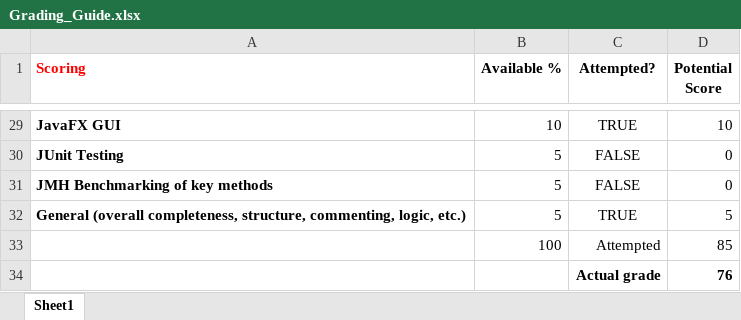
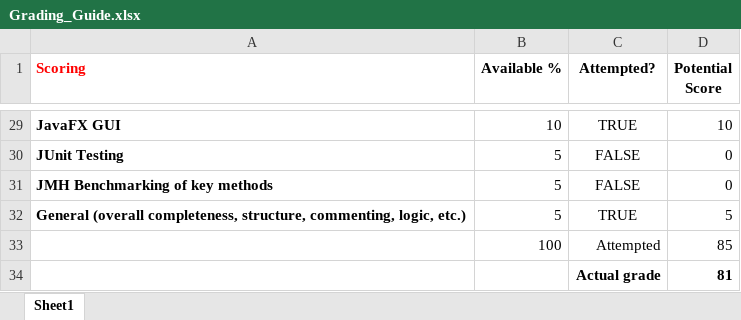
Before and after one commit to MichaelMcKibbin/ViennaUBahn, an Excel workbook: docs/Grading_Guide.xlsx, sheet Sheet1, drawn as a sheet; only a part is shown, gaps mark what is left out; values as stored, in another font and other column widths than the file's, no borders; charts and pictures and table styles not drawn; the diff names each change by its address in the sheet, - before the commit and + after, or states it on an @@ line.

Commit message:
Submitted for grading. 81%. Updated readme.md

```diff
--- a/docs/Grading_Guide.xlsx (sheet Sheet1)
+++ b/docs/Grading_Guide.xlsx (sheet Sheet1)
-D34 (Potential Score): 76
+D34 (Potential Score): 81
```
Also changed, not shown: 9 other files.
